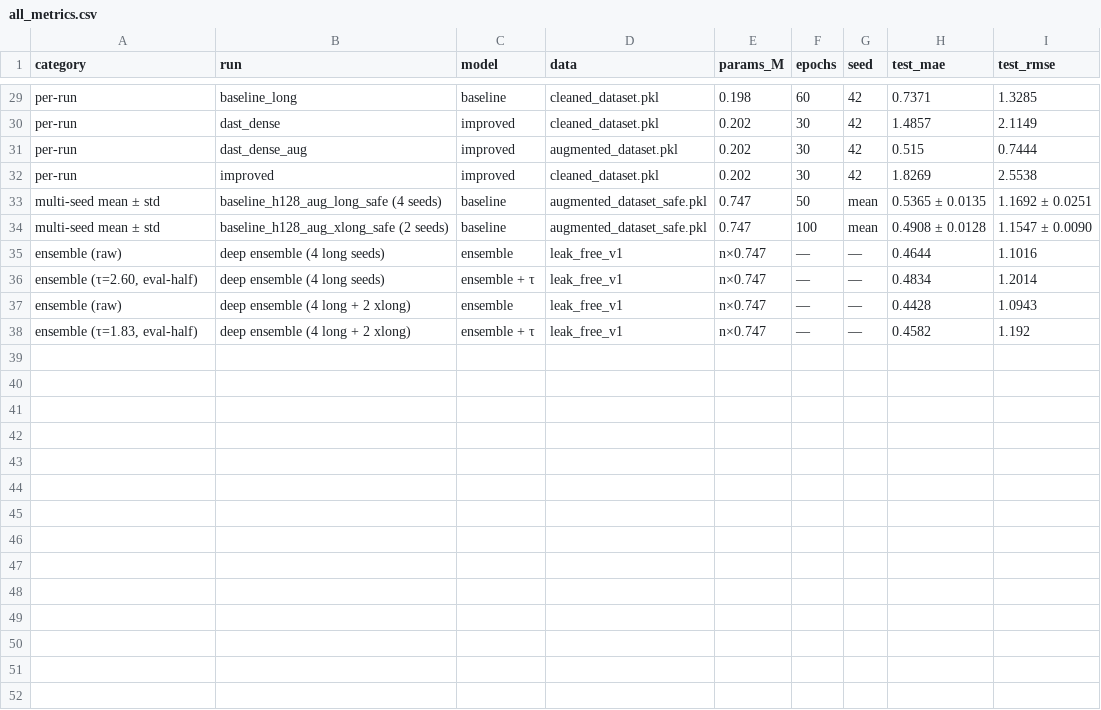
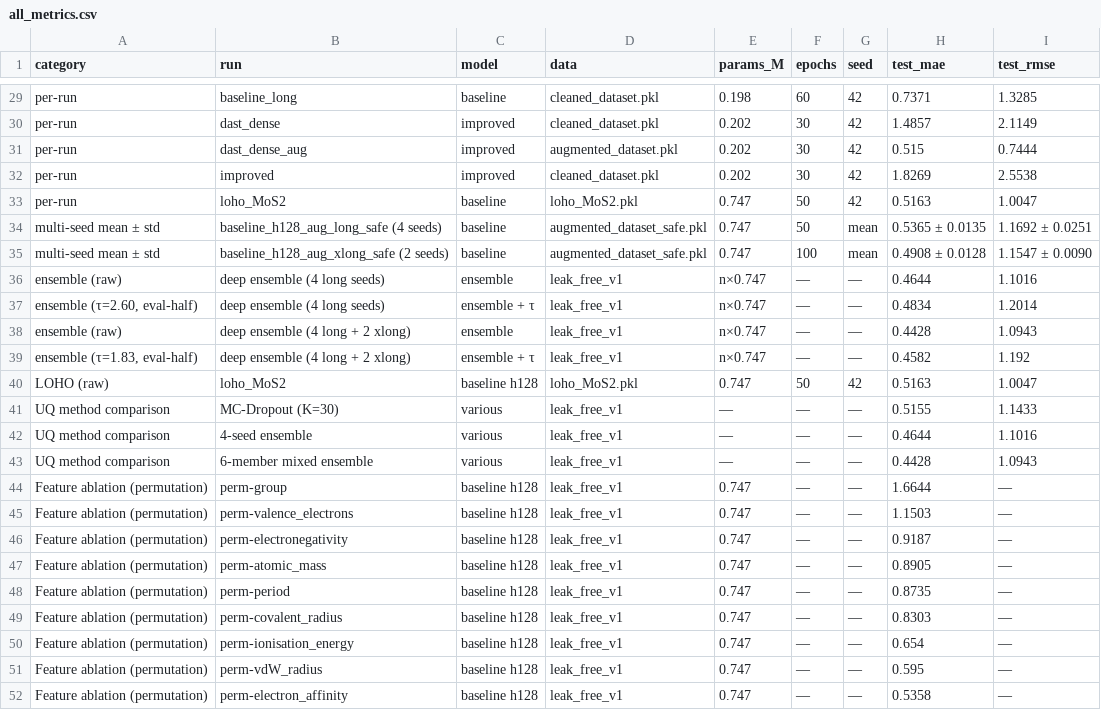
Before and after one commit to chimeraHHH/2d-defect-dast, a CSV file: results/all_metrics.csv, drawn as a sheet; only a part is shown, gaps mark what is left out; the diff names each change by its address in the sheet, - before the commit and + after, or states it on an @@ line.

```diff
--- a/results/all_metrics.csv
+++ b/results/all_metrics.csv
+row 33: per-run | loho_MoS2 | baseline | loho_MoS2.pkl | 0.747 | 50 | 42 | 0.5163 | 1.0047
+row 40: LOHO (raw) | loho_MoS2 | baseline h128 | loho_MoS2.pkl | 0.747 | 50 | 42 | 0.5163 | 1.0047
+row 41: UQ method comparison | MC-Dropout (K=30) | various | leak_free_v1 | — | — | — | 0.5155 | 1.1433
+row 42: UQ method comparison | 4-seed ensemble | various | leak_free_v1 | — | — | — | 0.4644 | 1.1016
+row 43: UQ method comparison | 6-member mixed ensemble | various | leak_free_v1 | — | — | — | 0.4428 | 1.0943
+row 44: Feature ablation (permutation) | perm-group | baseline h128 | leak_free_v1 | 0.747 | — | — | 1.6644 | —
+row 45: Feature ablation (permutation) | perm-valence_electrons | baseline h128 | leak_free_v1 | 0.747 | — | — | 1.1503 | —
+row 46: Feature ablation (permutation) | perm-electronegativity | baseline h128 | leak_free_v1 | 0.747 | — | — | 0.9187 | —
+row 47: Feature ablation (permutation) | perm-atomic_mass | baseline h128 | leak_free_v1 | 0.747 | — | — | 0.8905 | —
+row 48: Feature ablation (permutation) | perm-period | baseline h128 | leak_free_v1 | 0.747 | — | — | 0.8735 | —
+row 49: Feature ablation (permutation) | perm-covalent_radius | baseline h128 | leak_free_v1 | 0.747 | — | — | 0.8303 | —
+row 50: Feature ablation (permutation) | perm-ionisation_energy | baseline h128 | leak_free_v1 | 0.747 | — | — | 0.654 | —
+row 51: Feature ablation (permutation) | perm-vdW_radius | baseline h128 | leak_free_v1 | 0.747 | — | — | 0.595 | —
+row 52: Feature ablation (permutation) | perm-electron_affinity | baseline h128 | leak_free_v1 | 0.747 | — | — | 0.5358 | —
```
Also changed, not shown: 2 other files.
